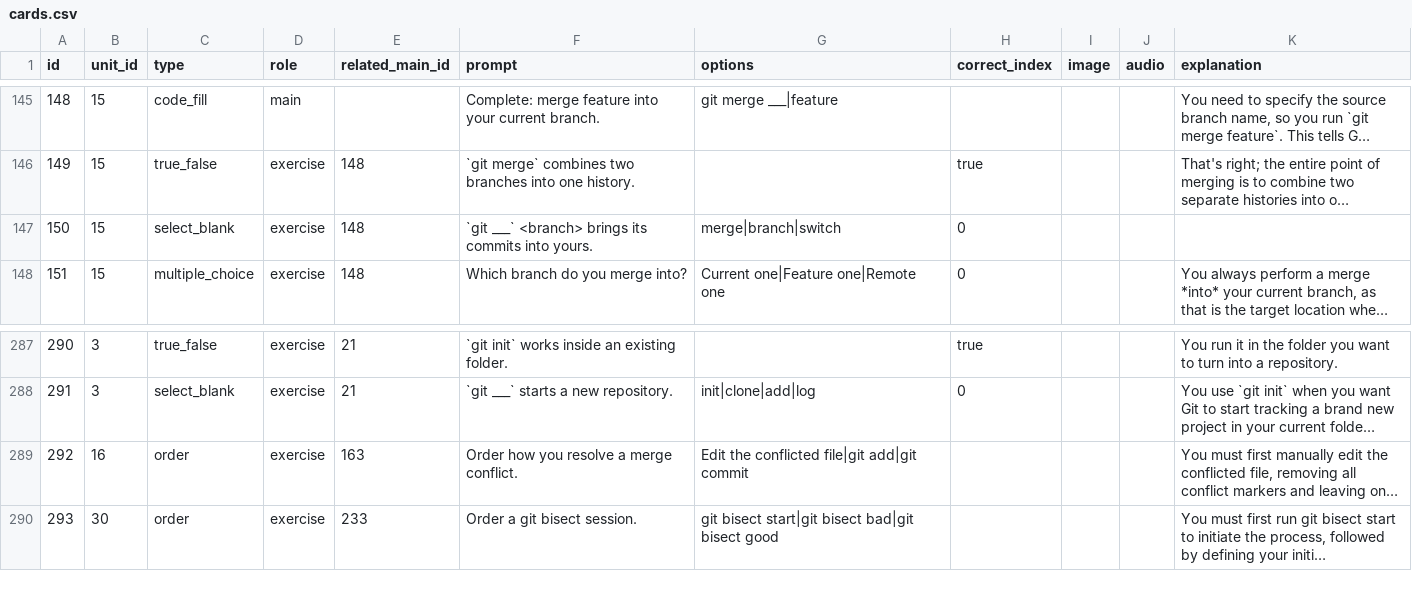
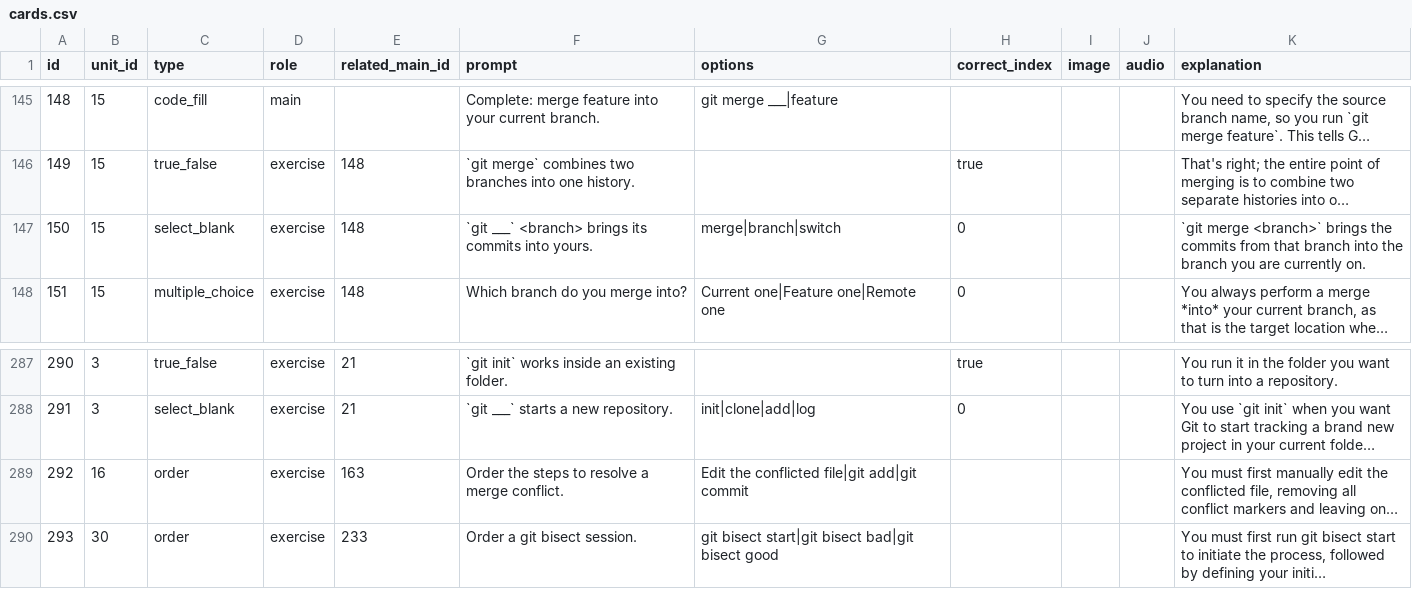
Before and after one commit to yaaddi-courses/git, a CSV file: source/cards.csv, drawn as a sheet; only a part is shown, gaps mark what is left out; long unchanged cells end in …; the diff covers the shown part only; the diff names each change by its address in the sheet, - before the commit and + after, or states it on an @@ line.

Commit message:
Release 1.1.0: Added an explanation to 15 card(s) that had none; reworded 1 ordering prompt(s) to say which end comes first.

```diff
--- a/source/cards.csv
+++ b/source/cards.csv
-K147 (explanation): (empty)
+K147 (explanation): `git merge <branch>` brings the commits from that branch into the branch you are currently on.
-F289 (prompt): Order how you resolve a merge conflict.
+F289 (prompt): Order the steps to resolve a merge conflict.
```
Also changed, not shown: 14 edited cells elsewhere in this file, source/meta.csv, 2 other files.
